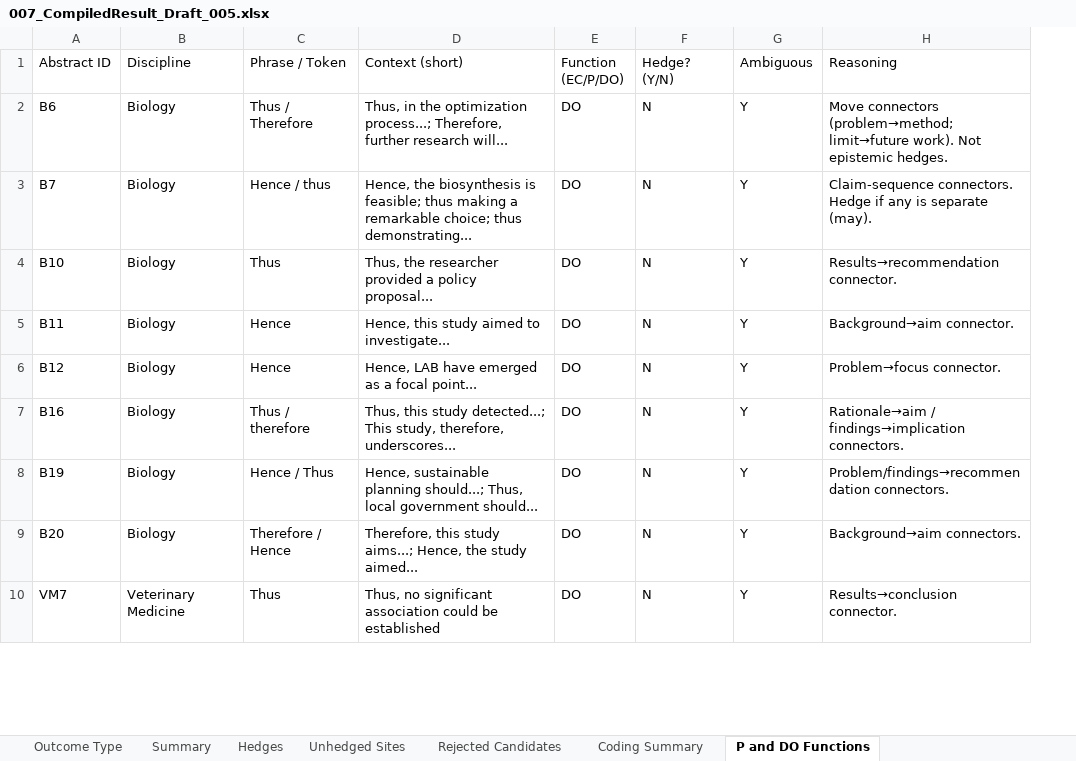
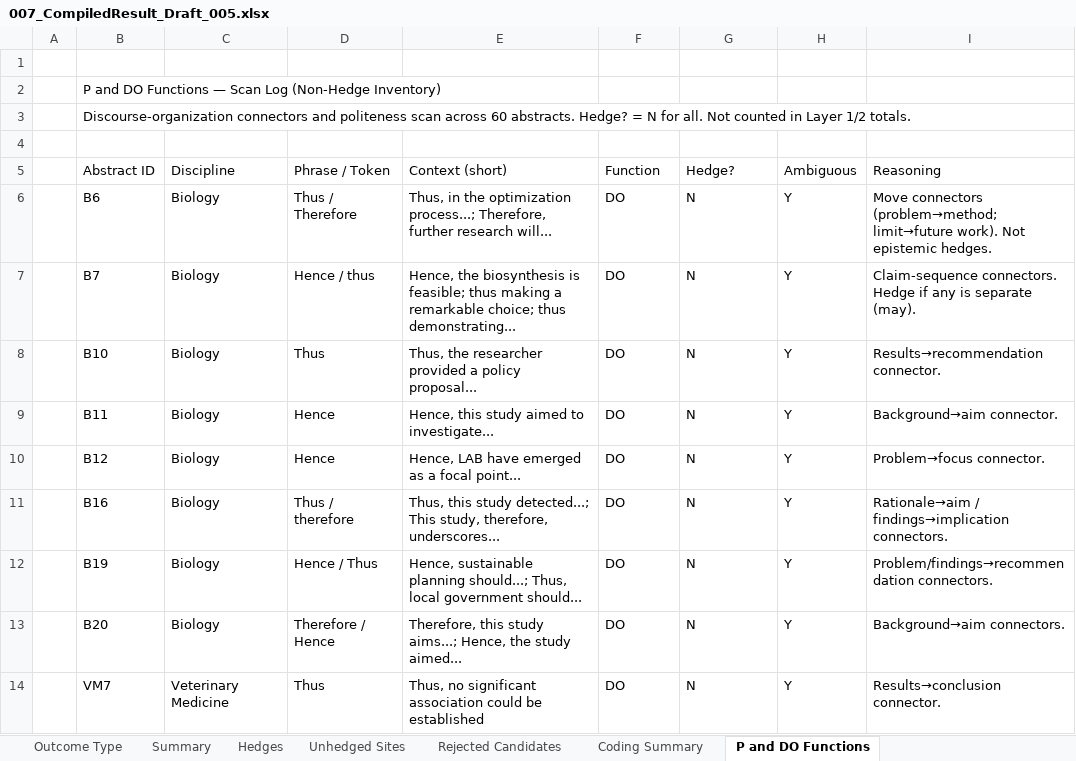
Before and after one commit to ckmanuel/thesis-memory, an Excel workbook: thesis/007_CompiledResult_Draft_005.xlsx, sheet P and DO Functions, drawn as a sheet; only a part is shown; values as stored, in another font and other column widths than the file's, no cell formats; addresses are those after the commit; the diff names each change by its address in the sheet, - before the commit and + after, or states it on an @@ line.

Commit message:
Excel: restyle Outcome Type and P/DO tabs to match other sheets
Also dedupe Outcome Type to 60 abstracts; highlight P/DO note rows.

```diff
--- a/thesis/007_CompiledResult_Draft_005.xlsx (sheet P and DO Functions)
+++ b/thesis/007_CompiledResult_Draft_005.xlsx (sheet P and DO Functions)
+column A, empty
+row 1: (empty)
+row 2:  | P and DO Functions — Scan Log (Non-Hedge Inventory)
+row 3:  | Discourse-organization connectors and politeness scan across 60 abstracts. Hedge? = N for all. Not counted in Layer 1/2 totals.
+row 4: (empty)
-F5: Function (EC/P/DO)
+F5: Function
-G5: Hedge? (Y/N)
+G5: Hedge?
```
Also changed, not shown: sheet Outcome Type, cell formats, 2 other files.
